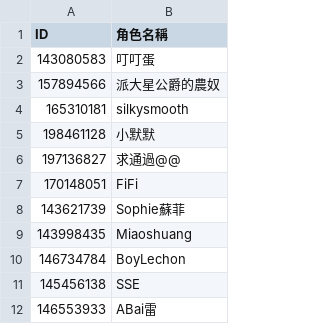
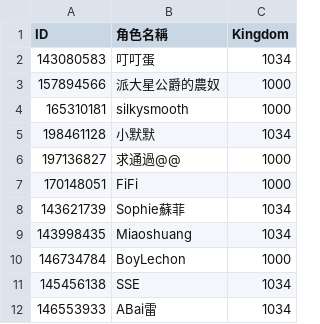
Before and after one commit to tedmax100/kingshot_giftcode_bot, a CSV file: kingshot_players.csv, drawn as a sheet; only a part is shown; the diff names each change by its address in the sheet, - before the commit and + after, or states it on an @@ line.

```diff
--- a/kingshot_players.csv
+++ b/kingshot_players.csv
+column C (Kingdom), rows 2-12: 1034 | 1000 | 1000 | 1034 | 1000 | 1000 | 1034 | 1034 | 1000 | 1034 | 1034
```
